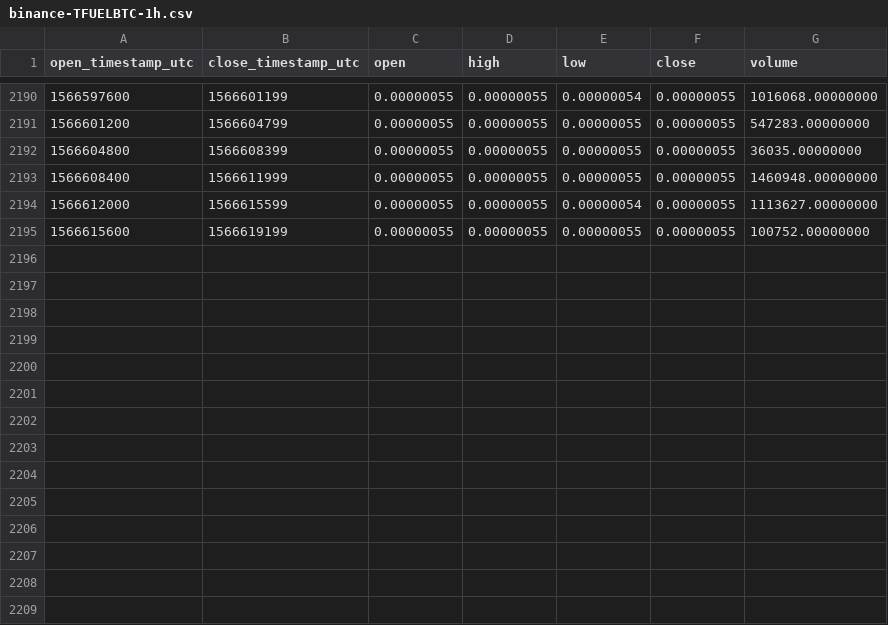
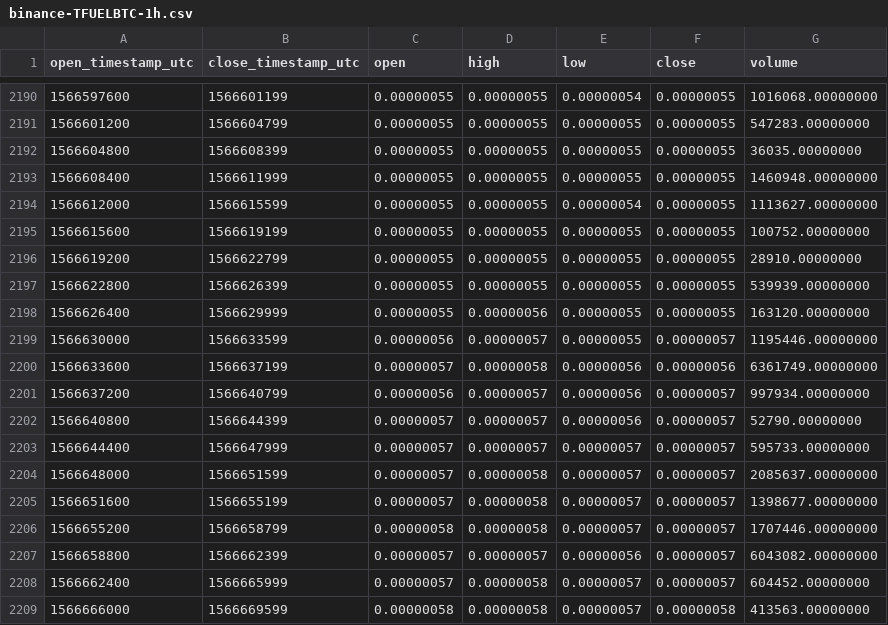
Before and after one commit to cryptobigbro/binance-TFUELBTC, a CSV file: binance-TFUELBTC-1h.csv, drawn as a sheet; only a part is shown, gaps mark what is left out; the diff names each change by its address in the sheet, - before the commit and + after, or states it on an @@ line.

Commit message:
Update OHLCV data.

```diff
--- a/binance-TFUELBTC-1h.csv
+++ b/binance-TFUELBTC-1h.csv
+row 2196: 1566619200 | 1566622799 | 0.00000055 | 0.00000055 | 0.00000055 | 0.00000055 | 28910.00000000
+row 2197: 1566622800 | 1566626399 | 0.00000055 | 0.00000055 | 0.00000055 | 0.00000055 | 539939.00000000
+row 2198: 1566626400 | 1566629999 | 0.00000055 | 0.00000056 | 0.00000055 | 0.00000055 | 163120.00000000
+row 2199: 1566630000 | 1566633599 | 0.00000056 | 0.00000057 | 0.00000055 | 0.00000057 | 1195446.00000000
+row 2200: 1566633600 | 1566637199 | 0.00000057 | 0.00000058 | 0.00000056 | 0.00000056 | 6361749.00000000
+row 2201: 1566637200 | 1566640799 | 0.00000056 | 0.00000057 | 0.00000056 | 0.00000057 | 997934.00000000
+row 2202: 1566640800 | 1566644399 | 0.00000057 | 0.00000057 | 0.00000056 | 0.00000057 | 52790.00000000
+row 2203: 1566644400 | 1566647999 | 0.00000057 | 0.00000057 | 0.00000057 | 0.00000057 | 595733.00000000
+row 2204: 1566648000 | 1566651599 | 0.00000057 | 0.00000058 | 0.00000057 | 0.00000057 | 2085637.00000000
+row 2205: 1566651600 | 1566655199 | 0.00000057 | 0.00000058 | 0.00000057 | 0.00000057 | 1398677.00000000
+row 2206: 1566655200 | 1566658799 | 0.00000058 | 0.00000058 | 0.00000057 | 0.00000057 | 1707446.00000000
+row 2207: 1566658800 | 1566662399 | 0.00000057 | 0.00000057 | 0.00000056 | 0.00000057 | 6043082.00000000
+row 2208: 1566662400 | 1566665999 | 0.00000057 | 0.00000058 | 0.00000057 | 0.00000057 | 604452.00000000
+row 2209: 1566666000 | 1566669599 | 0.00000058 | 0.00000058 | 0.00000057 | 0.00000058 | 413563.00000000
```
